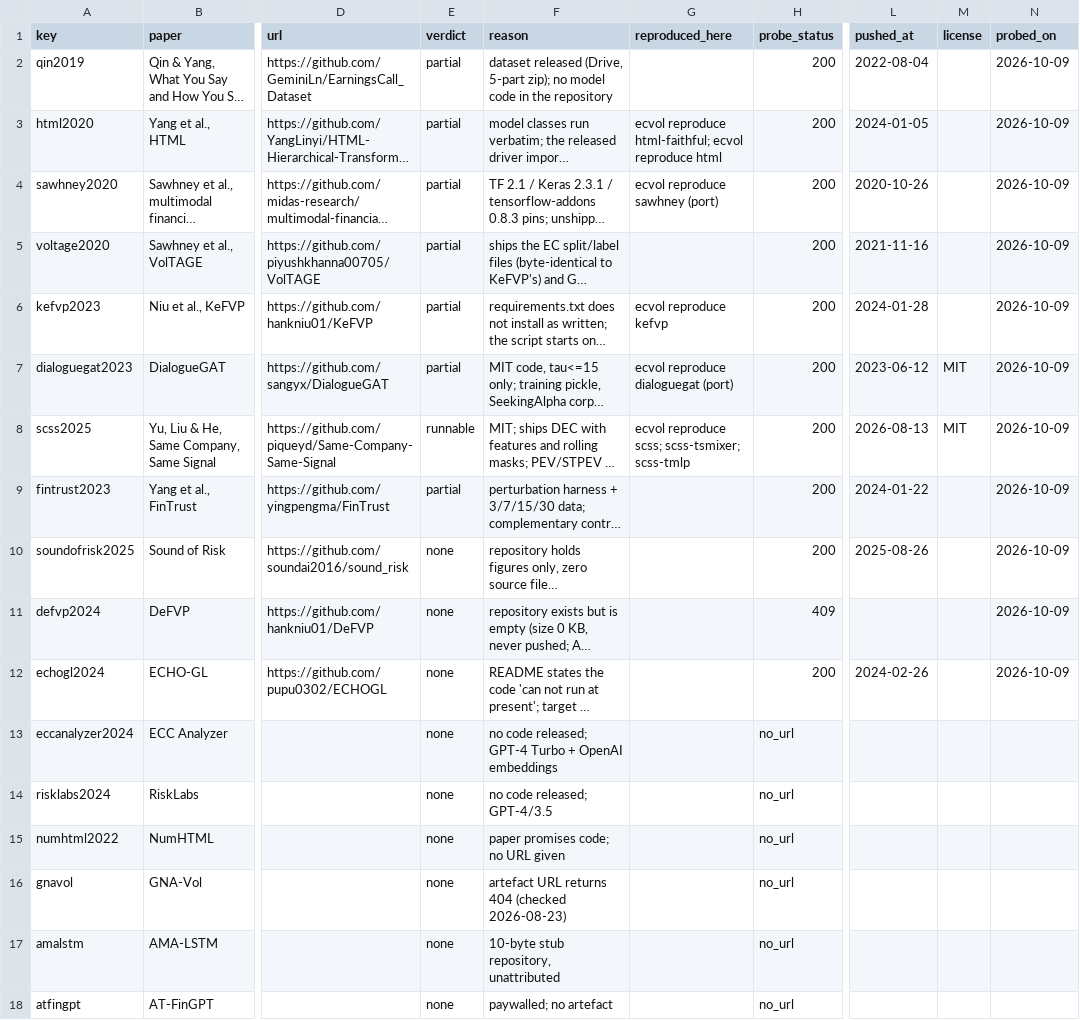
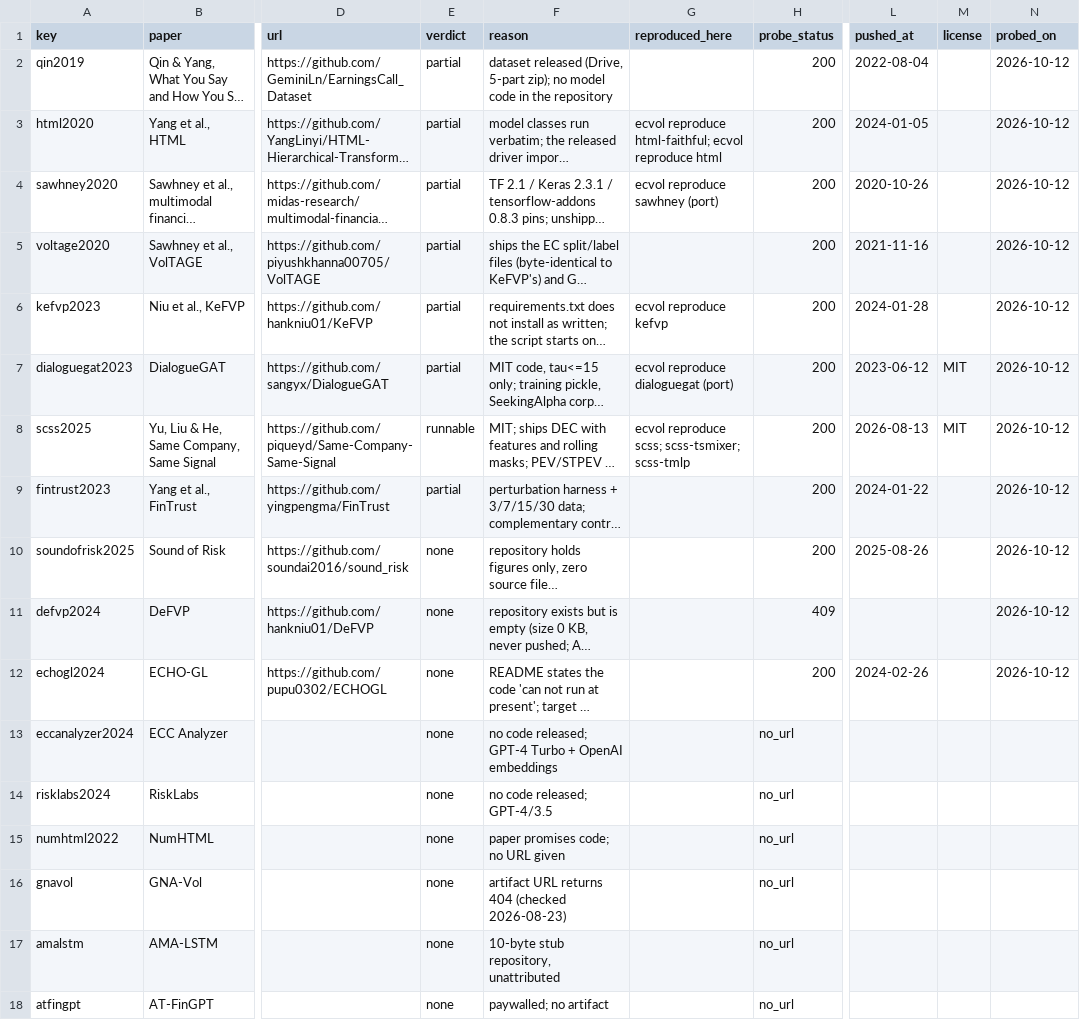
Before and after one commit to urbandrei/Earnings_call_project-main, a CSV file: data/results/code_availability.csv, drawn as a sheet; only a part is shown, gaps mark what is left out; long unchanged cells end in …; the diff names each change by its address in the sheet, - before the commit and + after, or states it on an @@ line.

```diff
--- a/data/results/code_availability.csv
+++ b/data/results/code_availability.csv
-N2:N12 (probed_on): 2026-10-09
+N2:N12 (probed_on): 2026-10-12
-F16 (reason): artefact URL returns 404 (checked 2026-08-23)
+F16 (reason): artifact URL returns 404 (checked 2026-08-23)
-F18 (reason): paywalled; no artefact
+F18 (reason): paywalled; no artifact
```
Also changed, not shown: 3 other files.
